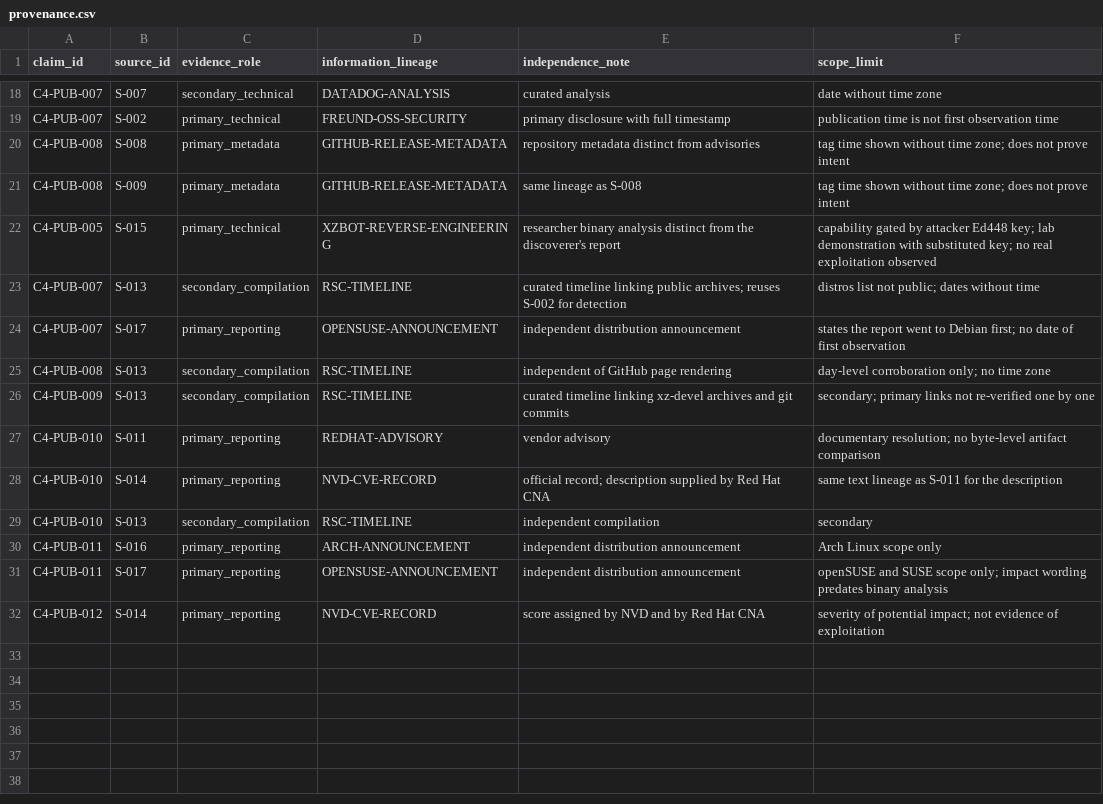
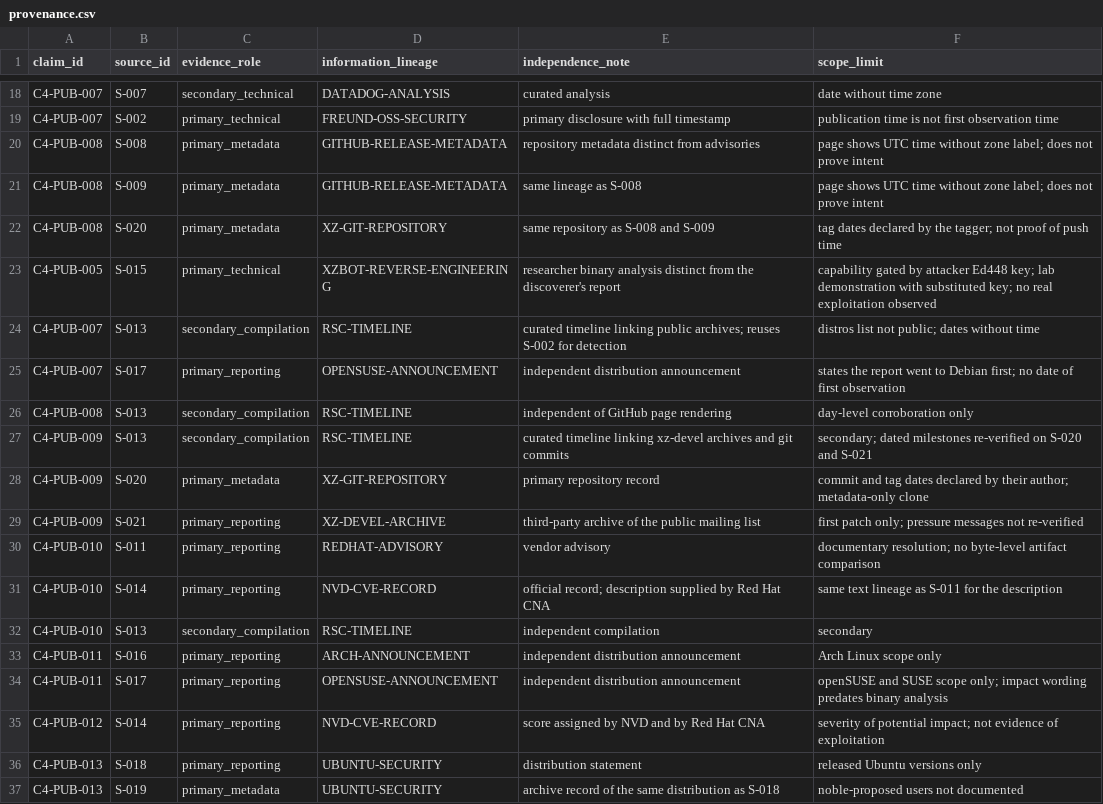
Before and after one commit to AtomCrtr/open-intelligence-casebook, a CSV file: cases/case-04-xz-utils/provenance.csv, drawn as a sheet; only a part is shown, gaps mark what is left out.

```diff
--- a/cases/case-04-xz-utils/provenance.csv
+++ b/cases/case-04-xz-utils/provenance.csv
@@ -19,4 +19,5 @@ C4-PUB-007,S-007,secondary_technical,DATADOG-ANALYSIS,curated analysis,date with
 C4-PUB-007,S-002,primary_technical,FREUND-OSS-SECURITY,primary disclosure with full timestamp,publication time is not first observation time
-C4-PUB-008,S-008,primary_metadata,GITHUB-RELEASE-METADATA,repository metadata distinct from advisories,tag time shown without time zone; does not prove intent
-C4-PUB-008,S-009,primary_metadata,GITHUB-RELEASE-METADATA,same lineage as S-008,tag time shown without time zone; does not prove intent
+C4-PUB-008,S-008,primary_metadata,GITHUB-RELEASE-METADATA,repository metadata distinct from advisories,page shows UTC time without zone label; does not prove intent
+C4-PUB-008,S-009,primary_metadata,GITHUB-RELEASE-METADATA,same lineage as S-008,page shows UTC time without zone label; does not prove intent
+C4-PUB-008,S-020,primary_metadata,XZ-GIT-REPOSITORY,same repository as S-008 and S-009,tag dates declared by the tagger; not proof of push time
 C4-PUB-005,S-015,primary_technical,XZBOT-REVERSE-ENGINEERING,researcher binary analysis distinct from the discoverer's report,capability gated by attacker Ed448 key; lab demonstration with substituted key; no real exploitation observed
@@ -24,4 +25,6 @@ C4-PUB-007,S-013,secondary_compilation,RSC-TIMELINE,curated timeline linking pub
 C4-PUB-007,S-017,primary_reporting,OPENSUSE-ANNOUNCEMENT,independent distribution announcement,states the report went to Debian first; no date of first observation
-C4-PUB-008,S-013,secondary_compilation,RSC-TIMELINE,independent of GitHub page rendering,day-level corroboration only; no time zone
-C4-PUB-009,S-013,secondary_compilation,RSC-TIMELINE,curated timeline linking xz-devel archives and git commits,secondary; primary links not re-verified one by one
+C4-PUB-008,S-013,secondary_compilation,RSC-TIMELINE,independent of GitHub page rendering,day-level corroboration only
+C4-PUB-009,S-013,secondary_compilation,RSC-TIMELINE,curated timeline linking xz-devel archives and git commits,secondary; dated milestones re-verified on S-020 and S-021
+C4-PUB-009,S-020,primary_metadata,XZ-GIT-REPOSITORY,primary repository record,commit and tag dates declared by their author; metadata-only clone
+C4-PUB-009,S-021,primary_reporting,XZ-DEVEL-ARCHIVE,third-party archive of the public mailing list,first patch only; pressure messages not re-verified
 C4-PUB-010,S-011,primary_reporting,REDHAT-ADVISORY,vendor advisory,documentary resolution; no byte-level artifact comparison
@@ -32 +35,3 @@ C4-PUB-011,S-017,primary_reporting,OPENSUSE-ANNOUNCEMENT,independent distributio
 C4-PUB-012,S-014,primary_reporting,NVD-CVE-RECORD,score assigned by NVD and by Red Hat CNA,severity of potential impact; not evidence of exploitation
+C4-PUB-013,S-018,primary_reporting,UBUNTU-SECURITY,distribution statement,released Ubuntu versions only
+C4-PUB-013,S-019,primary_metadata,UBUNTU-SECURITY,archive record of the same distribution as S-018,noble-proposed users not documented
```
Also changed, not shown: 12 other files.
